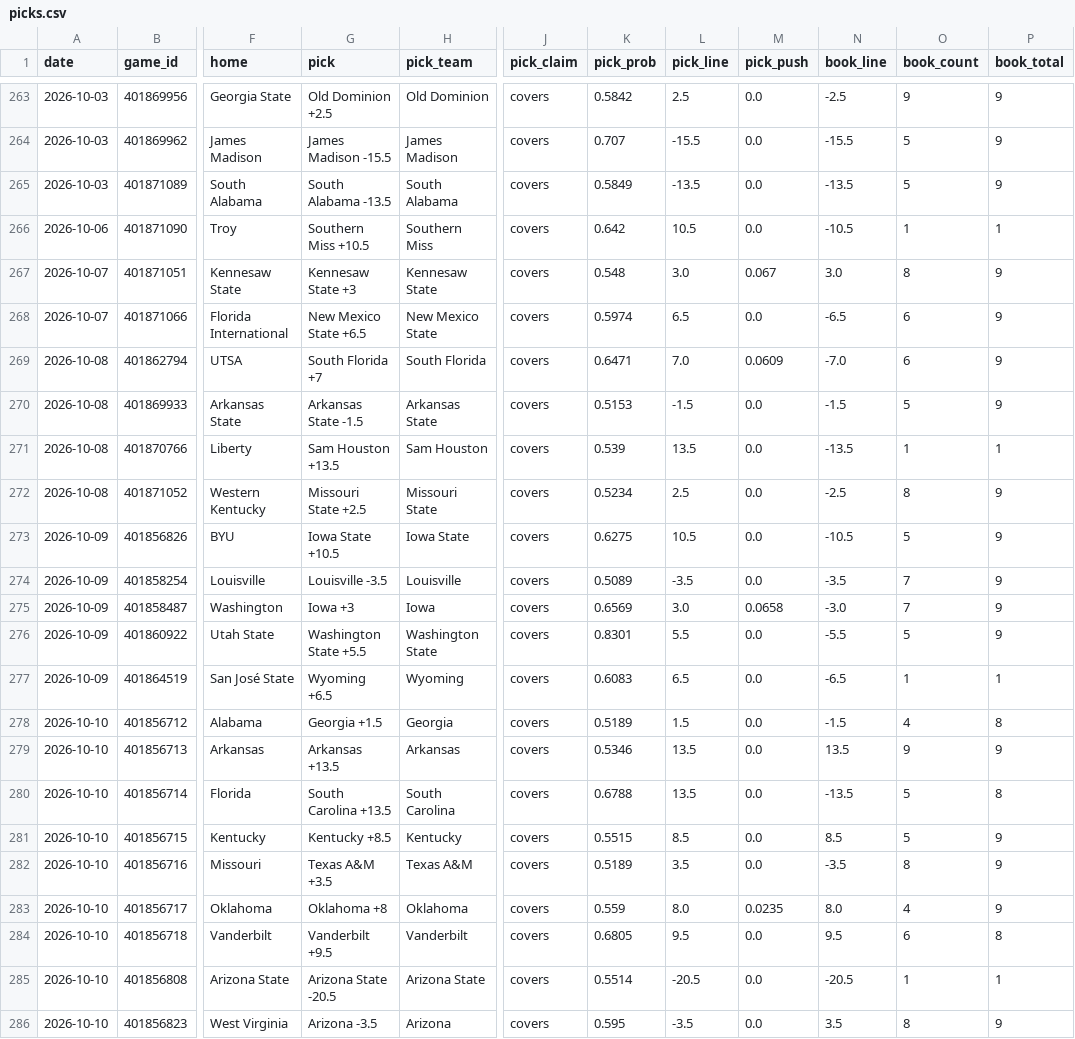
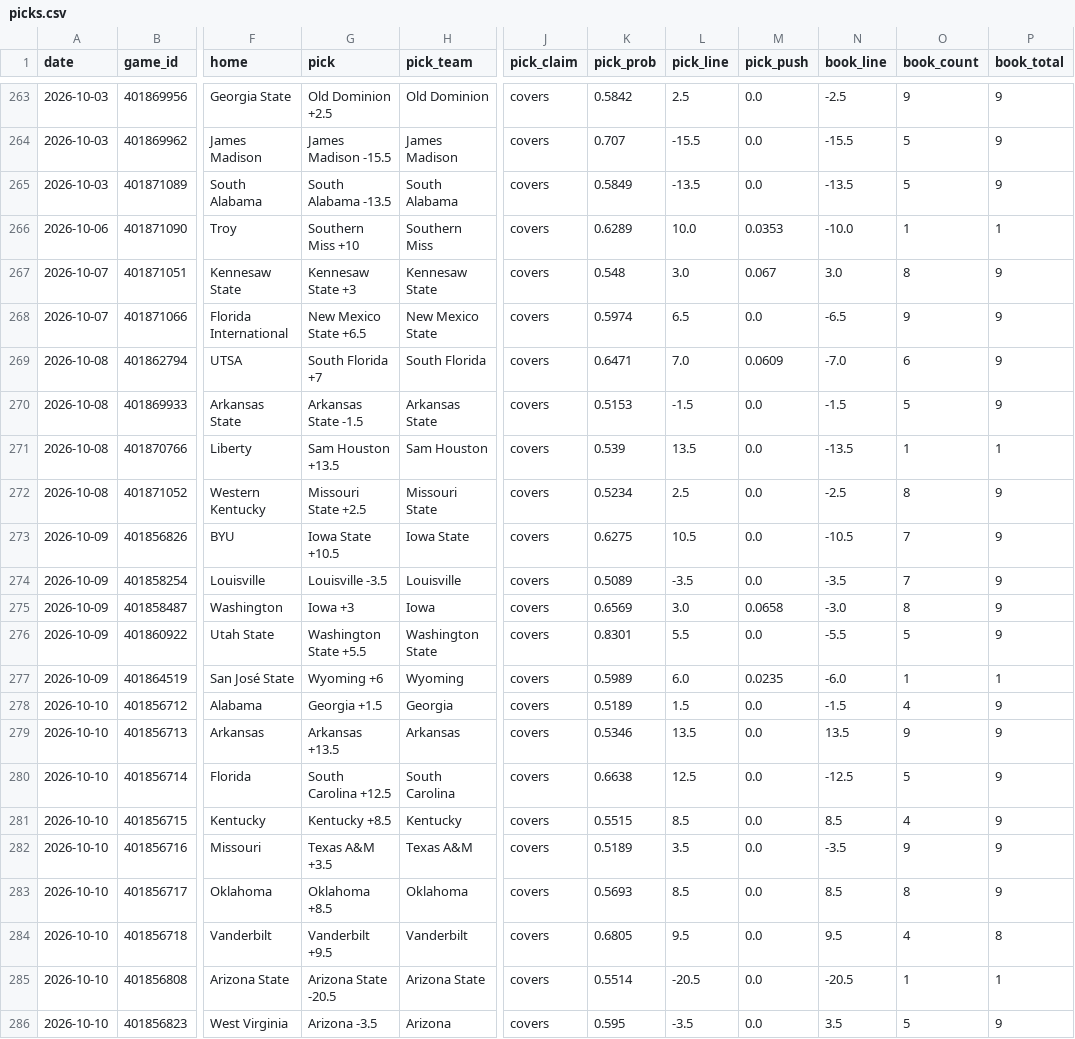
Before and after one commit to azcal/mbm-ncaaf, a CSV file: logs/picks.csv, drawn as a sheet; only a part is shown, gaps mark what is left out; the diff covers the shown part only; the diff names each change by its address in the sheet, - before the commit and + after, or states it on an @@ line.

```diff
--- a/logs/picks.csv
+++ b/logs/picks.csv
-G266 (pick): Southern Miss +10.5
+G266 (pick): Southern Miss +10
-K266 (pick_prob): 0.642
+K266 (pick_prob): 0.6289
-L266 (pick_line): 10.5
+L266 (pick_line): 10.0
-M266 (pick_push): 0.0
+M266 (pick_push): 0.0353
-N266 (book_line): -10.5
+N266 (book_line): -10.0
-O268 (book_count): 6
+O268 (book_count): 9
-O273 (book_count): 5
+O273 (book_count): 7
-O275 (book_count): 7
+O275 (book_count): 8
-G277 (pick): Wyoming +6.5
+G277 (pick): Wyoming +6
-K277 (pick_prob): 0.6083
+K277 (pick_prob): 0.5989
-L277 (pick_line): 6.5
+L277 (pick_line): 6.0
-M277 (pick_push): 0.0
+M277 (pick_push): 0.0235
-N277 (book_line): -6.5
+N277 (book_line): -6.0
-P278 (book_total): 8
+P278 (book_total): 9
-G280 (pick): South Carolina +13.5
+G280 (pick): South Carolina +12.5
-K280 (pick_prob): 0.6788
+K280 (pick_prob): 0.6638
-L280 (pick_line): 13.5
+L280 (pick_line): 12.5
-N280 (book_line): -13.5
+N280 (book_line): -12.5
-P280 (book_total): 8
+P280 (book_total): 9
-O281 (book_count): 5
+O281 (book_count): 4
-O282 (book_count): 8
+O282 (book_count): 9
-G283 (pick): Oklahoma +8
+G283 (pick): Oklahoma +8.5
-K283 (pick_prob): 0.559
+K283 (pick_prob): 0.5693
-L283 (pick_line): 8.0
+L283 (pick_line): 8.5
-M283 (pick_push): 0.0235
+M283 (pick_push): 0.0
-N283 (book_line): 8.0
+N283 (book_line): 8.5
-O283 (book_count): 4
+O283 (book_count): 8
-O284 (book_count): 6
+O284 (book_count): 4
-O286 (book_count): 8
+O286 (book_count): 5
```
Also changed, not shown: 68 edited cells elsewhere in this file, logs/predictions.csv, 2 other files.
